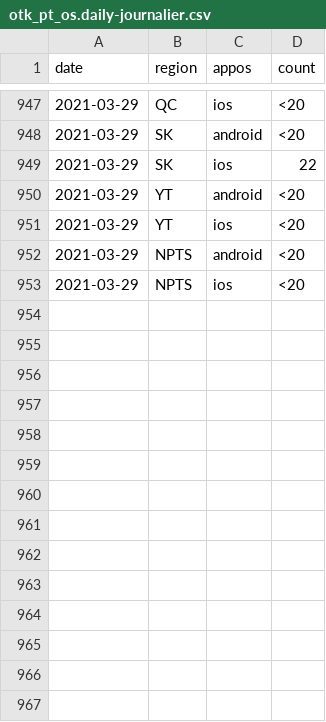
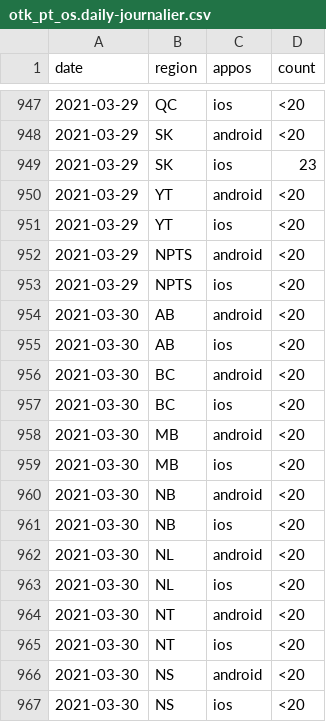
Before and after one commit to cds-snc/covid-alert-data, a CSV file: csv/daily-journalier/otk_pt_os.daily-journalier.csv, drawn as a sheet; only a part is shown, gaps mark what is left out; the diff covers the shown part only.

```diff
--- a/csv/daily-journalier/otk_pt_os.daily-journalier.csv
+++ b/csv/daily-journalier/otk_pt_os.daily-journalier.csv
@@ -948,3 +948,3 @@ date,region,appos,count
 2021-03-29,SK,android,<20
-2021-03-29,SK,ios,22
+2021-03-29,SK,ios,23
 2021-03-29,YT,android,<20
@@ -953 +953,15 @@ date,region,appos,count
 2021-03-29,NPTS,ios,<20
+2021-03-30,AB,android,<20
+2021-03-30,AB,ios,<20
+2021-03-30,BC,android,<20
+2021-03-30,BC,ios,<20
+2021-03-30,MB,android,<20
+2021-03-30,MB,ios,<20
+2021-03-30,NB,android,<20
+2021-03-30,NB,ios,<20
+2021-03-30,NL,android,<20
+2021-03-30,NL,ios,<20
+2021-03-30,NT,android,<20
+2021-03-30,NT,ios,<20
+2021-03-30,NS,android,<20
+2021-03-30,NS,ios,<20
```
Also changed, not shown: 14 added rows and 1 edited cell elsewhere in this file, csv/daily-journalier/active_users_pt_os.daily-journalier.csv, csv/daily-journalier/exposed_pt_es.daily-journalier.csv, 54 other files.
